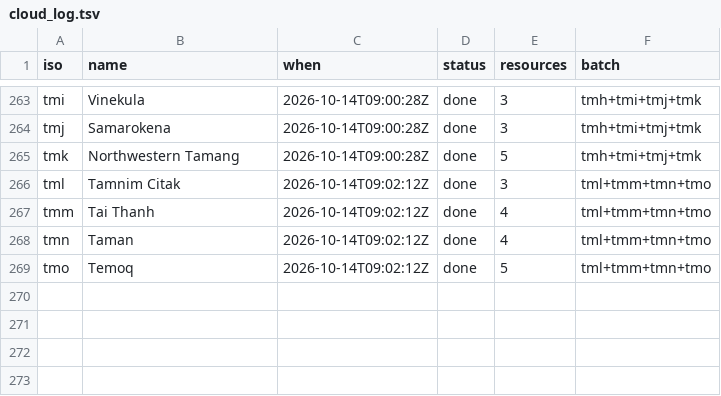
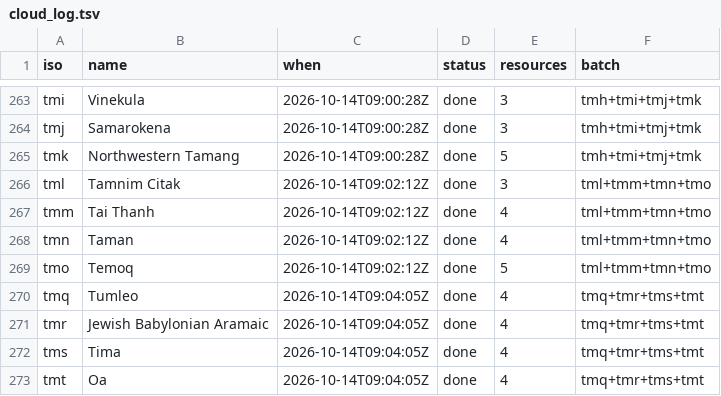
Before and after one commit to kornai/k12, a TSV file: plan/cloud_log.tsv, drawn as a sheet; only a part is shown, gaps mark what is left out.

```diff
--- a/plan/cloud_log.tsv
+++ b/plan/cloud_log.tsv
@@ -269 +269,5 @@ tmn	Taman	2026-10-14T09:02:12Z	done	4	tml+tmm+tmn+tmo
 tmo	Temoq	2026-10-14T09:02:12Z	done	5	tml+tmm+tmn+tmo
+tmq	Tumleo	2026-10-14T09:04:05Z	done	4	tmq+tmr+tms+tmt
+tmr	Jewish Babylonian Aramaic	2026-10-14T09:04:05Z	done	4	tmq+tmr+tms+tmt
+tms	Tima	2026-10-14T09:04:05Z	done	4	tmq+tmr+tms+tmt
+tmt	Oa	2026-10-14T09:04:05Z	done	4	tmq+tmr+tms+tmt
```
Also changed, not shown: 16 other files.
